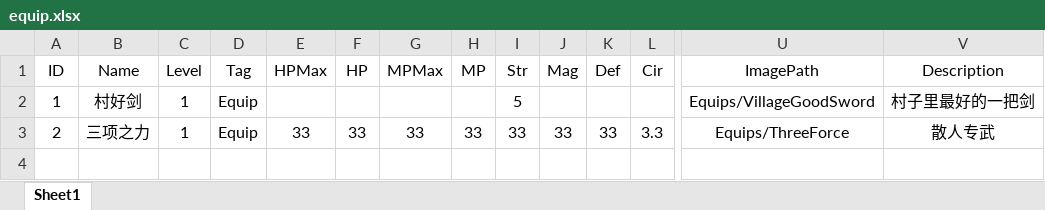
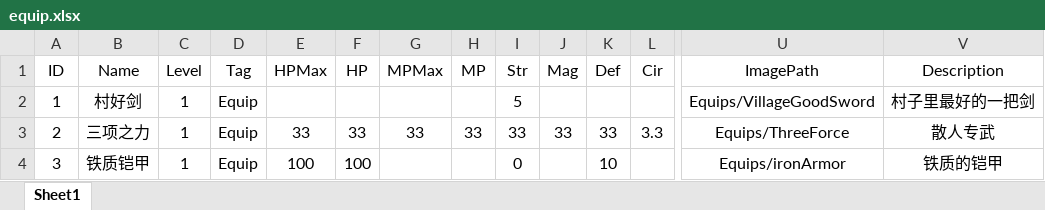
Before and after one commit to killerdy/SpriteCore, an Excel workbook: Assets/StreamingAssets/equip.xlsx, sheet Sheet1, drawn as a sheet; only a part is shown, gaps mark what is left out; values as stored, in another font and other column widths than the file's, no borders; rows hold the shown columns only; the diff names each change by its address in the sheet, - before the commit and + after, or states it on an @@ line.

```diff
--- a/Assets/StreamingAssets/equip.xlsx (sheet Sheet1)
+++ b/Assets/StreamingAssets/equip.xlsx (sheet Sheet1)
+row 4: 3 | 铁质铠甲 | 1 | Equip | 100 | 100 |  |  | 0 |  | 10 |  | Equips/ironArmor | 铁质的铠甲
```
Also changed, not shown: Assets/StreamingAssets/enemy.xlsx, Assets/StreamingAssets/human.xlsx, 32 other files.
